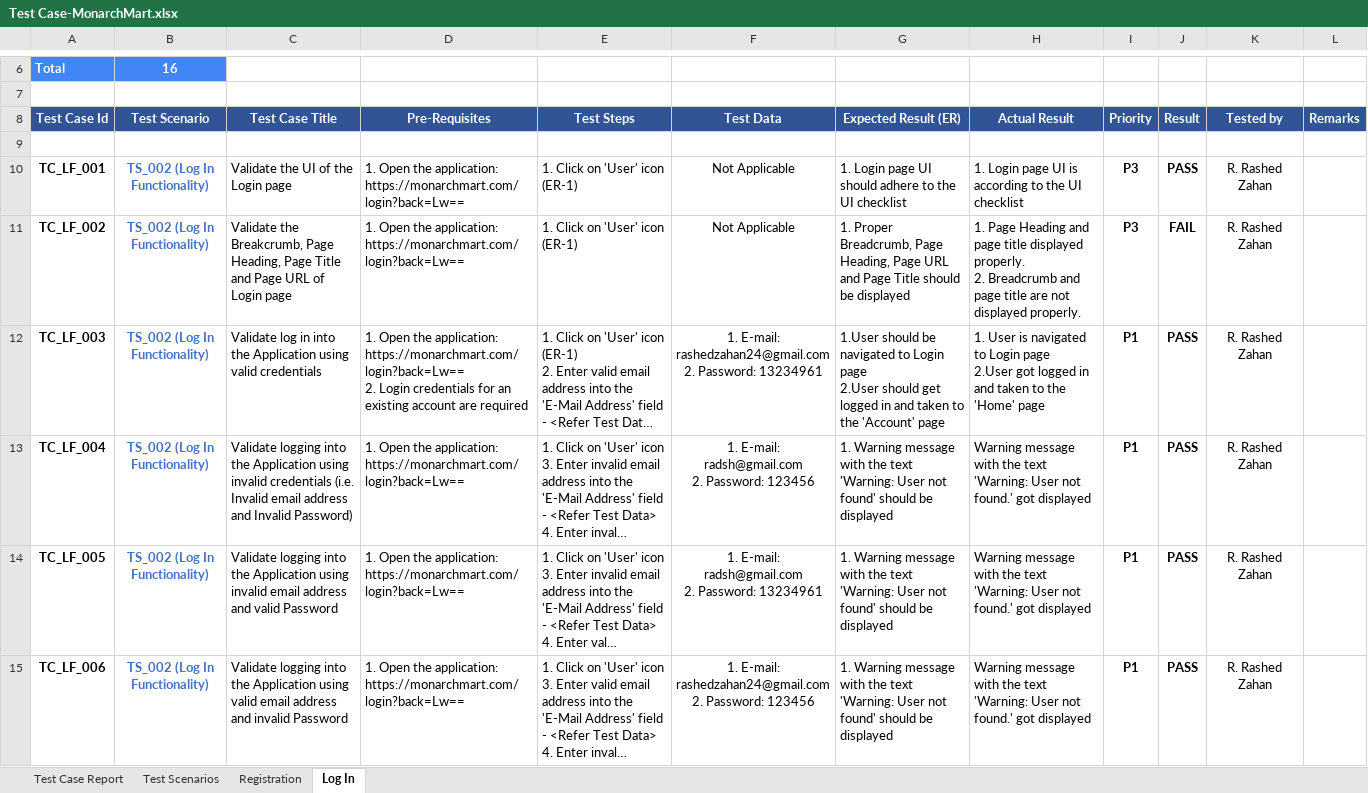
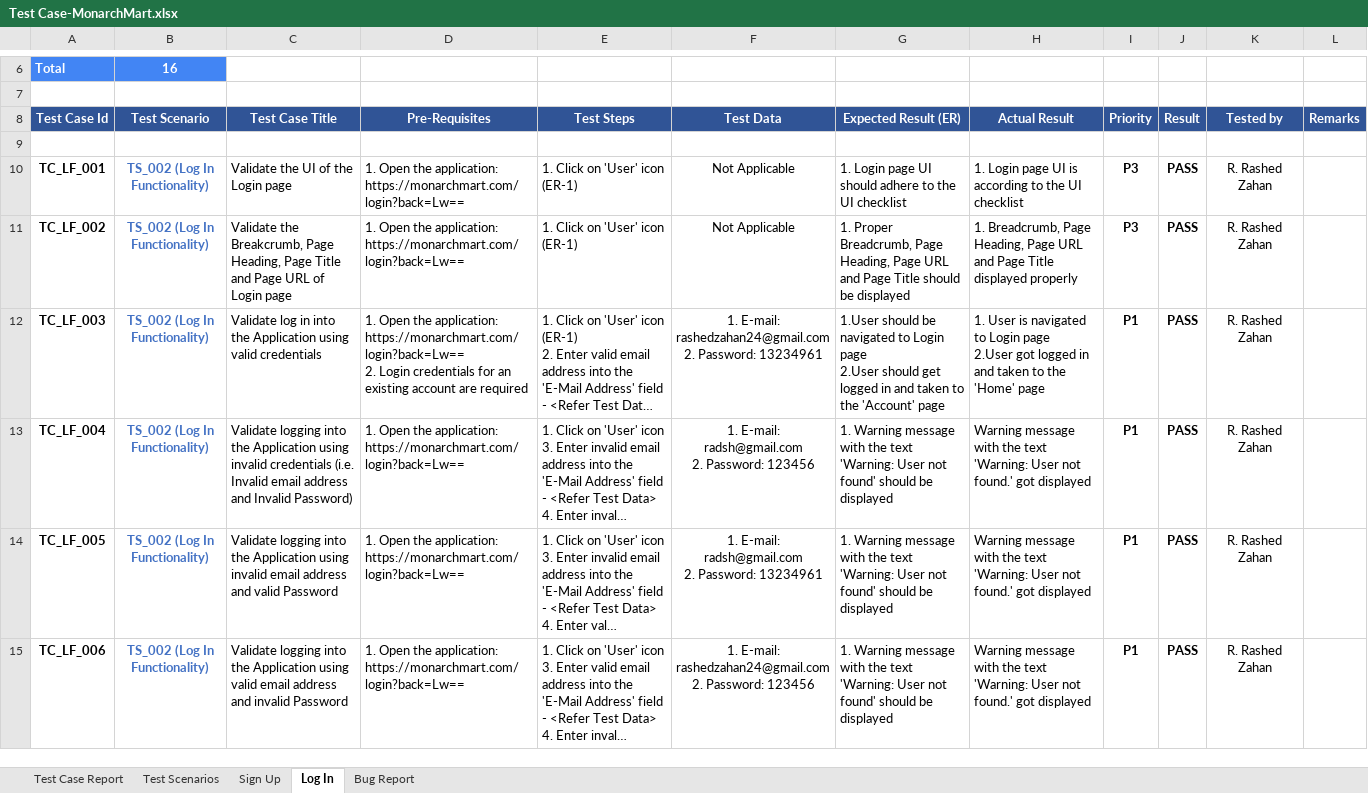
Before and after one commit to razahan/Manual-Testing---Project, an Excel workbook: Manual Testing- MonarchMart/Test Case-MonarchMart.xlsx, sheet Log In, drawn as a sheet; only a part is shown, gaps mark what is left out; long unchanged cells end in …; values as stored, in another font and other column widths than the file's, no borders; conditional formats not drawn; ↵ is a line break in a cell; the diff covers the shown part only; the diff names each change by its address in the sheet, - before the commit and + after, or states it on an @@ line.

```diff
--- a/Manual Testing- MonarchMart/Test Case-MonarchMart.xlsx (sheet Log In)
+++ b/Manual Testing- MonarchMart/Test Case-MonarchMart.xlsx (sheet Log In)
-sheet tab: Registration
+sheet tab: Sign Up
+sheet tab: Bug Report
-H11 (Actual Result): 1. Page Heading and page title displayed properly. ↵ 2. Breadcrumb and page title are not displayed properly.
+H11 (Actual Result): 1. Breadcrumb, Page Heading, Page URL and Page Title displayed properly
-J11 (Result): FAIL
+J11 (Result): PASS
```
Also changed, not shown: 6 edited cells elsewhere in this sheet, sheet Sign Up, sheet Test Case Report, sheet Test Scenarios, formulas that keep their value, charts or pictures, 1 other file.
